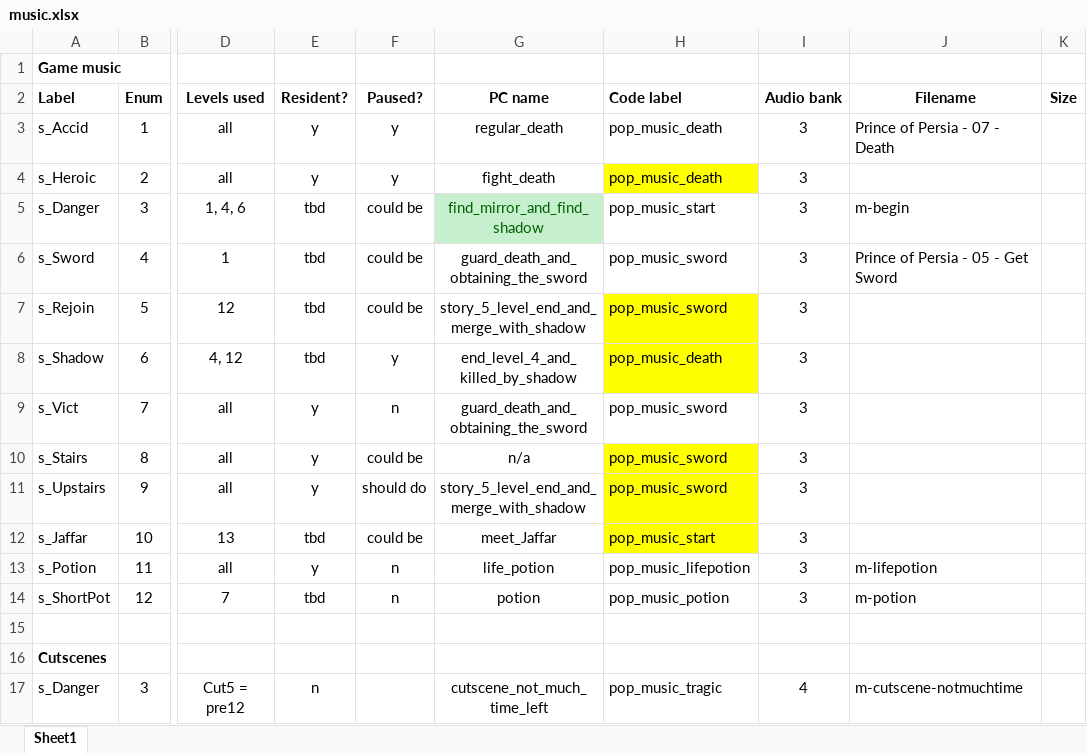
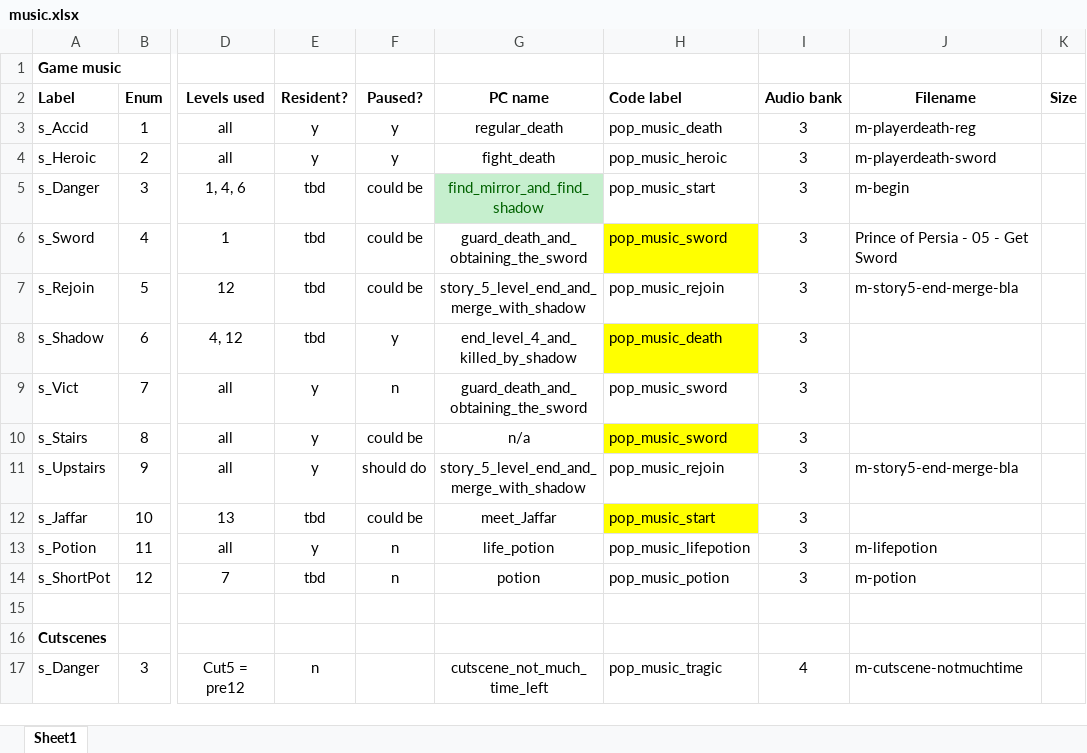
Before and after one commit to kieranhj/pop-beeb, an Excel workbook: Notes/music.xlsx, sheet Sheet1, drawn as a sheet; only a part is shown, gaps mark what is left out; values as stored, in another font and other column widths than the file's, no borders; the diff names each change by its address in the sheet, - before the commit and + after, or states it on an @@ line.

```diff
--- a/Notes/music.xlsx (sheet Sheet1)
+++ b/Notes/music.xlsx (sheet Sheet1)
-J3 (Filename): Prince of Persia - 07 - Death
+J3 (Filename): m-playerdeath-reg
-H4 (Code label): pop_music_death
+H4 (Code label): pop_music_heroic
-H4 fill: #FFFF00
+H4 fill: none
-J4 (Filename): (empty)
+J4 (Filename): m-playerdeath-sword
-H6 fill: none
+H6 fill: #FFFF00
-H7 (Code label): pop_music_sword
+H7 (Code label): pop_music_rejoin
-H7 fill: #FFFF00
+H7 fill: none
-J7 (Filename): (empty)
+J7 (Filename): m-story5-end-merge-bla
-H11 (Code label): pop_music_sword
+H11 (Code label): pop_music_rejoin
-H11 fill: #FFFF00
+H11 fill: none
-J11 (Filename): (empty)
+J11 (Filename): m-story5-end-merge-bla
```
Also changed, not shown: 6 other files.
